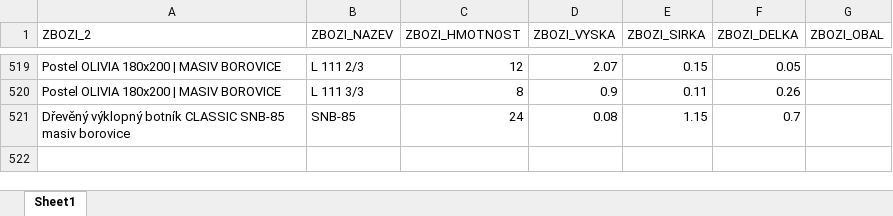
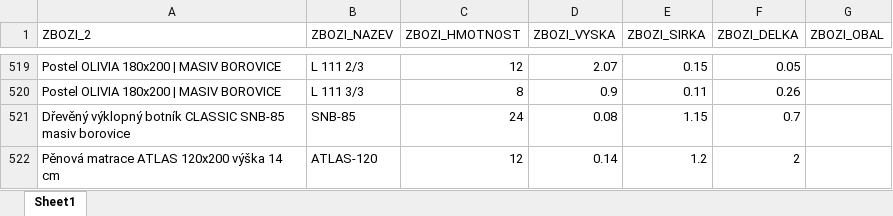
Before and after one commit to xaxamagyar/toptrans-prevodnik, an Excel workbook: products.xlsx, sheet Sheet1, drawn as a sheet; only a part is shown, gaps mark what is left out; values as stored, in another font and other column widths than the file's, no borders; the diff names each change by its address in the sheet, - before the commit and + after, or states it on an @@ line.

Commit message:
Aktualizace katalogu produktů - 12.08.2026 12:11

```diff
--- a/products.xlsx (sheet Sheet1)
+++ b/products.xlsx (sheet Sheet1)
+row 522: Pěnová matrace ATLAS 120x200 výška 14 cm | ATLAS-120 | 12 | 0.14 | 1.2 | 2
```
